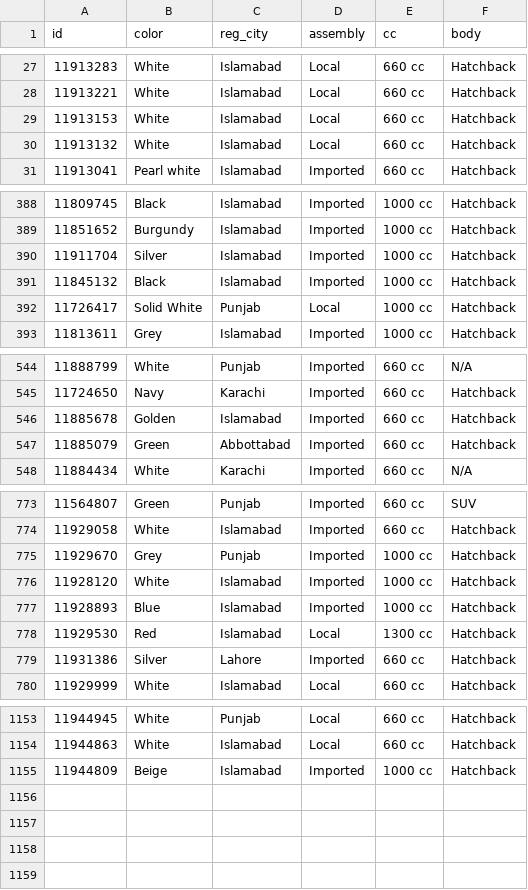
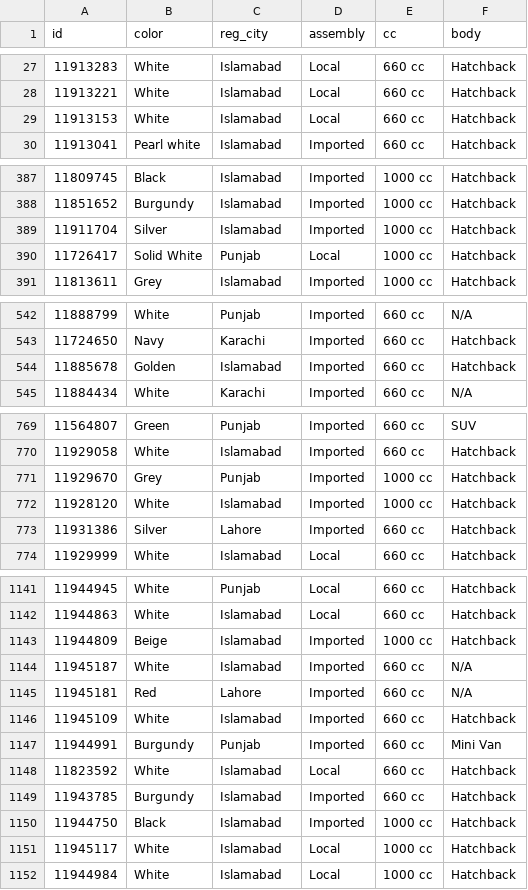
Before and after one commit to KodwareDotNet/UsedItemsScrapper, a CSV file: kei-tracker/raw/pw_detail.csv, drawn as a sheet; only a part is shown, gaps mark what is left out; the diff covers the shown part only.

```diff
--- a/kei-tracker/raw/pw_detail.csv
+++ b/kei-tracker/raw/pw_detail.csv
@@ -29,3 +29,2 @@ id,color,reg_city,assembly,cc,body
 11913153,White,Islamabad,Local,660 cc,Hatchback
-11913132,White,Islamabad,Local,660 cc,Hatchback
 11913041,Pearl white,Islamabad,Imported,660 cc,Hatchback
@@ -390,3 +389,2 @@ id,color,reg_city,assembly,cc,body
 11911704,Silver,Islamabad,Imported,1000 cc,Hatchback
-11845132,Black,Islamabad,Imported,1000 cc,Hatchback
 11726417,Solid White,Punjab,Local,1000 cc,Hatchback
@@ -546,3 +544,2 @@ id,color,reg_city,assembly,cc,body
 11885678,Golden,Islamabad,Imported,660 cc,Hatchback
-11885079,Green,Abbottabad,Imported,660 cc,Hatchback
 11884434,White,Karachi,Imported,660 cc,N/A
@@ -776,4 +772,2 @@ id,color,reg_city,assembly,cc,body
 11928120,White,Islamabad,Imported,1000 cc,Hatchback
-11928893,Blue,Islamabad,Imported,1000 cc,Hatchback
-11929530,Red,Islamabad,Local,1300 cc,Hatchback
 11931386,Silver,Lahore,Imported,660 cc,Hatchback
@@ -1155 +1143,10 @@ id,color,reg_city,assembly,cc,body
 11944809,Beige,Islamabad,Imported,1000 cc,Hatchback
+11945187,White,Islamabad,Imported,660 cc,N/A
+11945181,Red,Lahore,Imported,660 cc,N/A
+11945109,White,Islamabad,Imported,660 cc,Hatchback
+11944991,Burgundy,Punjab,Imported,660 cc,Mini Van
+11823592,White,Islamabad,Local,660 cc,Hatchback
+11943785,Burgundy,Islamabad,Imported,660 cc,Hatchback
+11944750,Black,Islamabad,Imported,1000 cc,Hatchback
+11945117,White,Islamabad,Local,1000 cc,Hatchback
+11944984,White,Islamabad,Local,1000 cc,Hatchback
```
Also changed, not shown: 7 removed rows elsewhere in this file, 2 other files.
